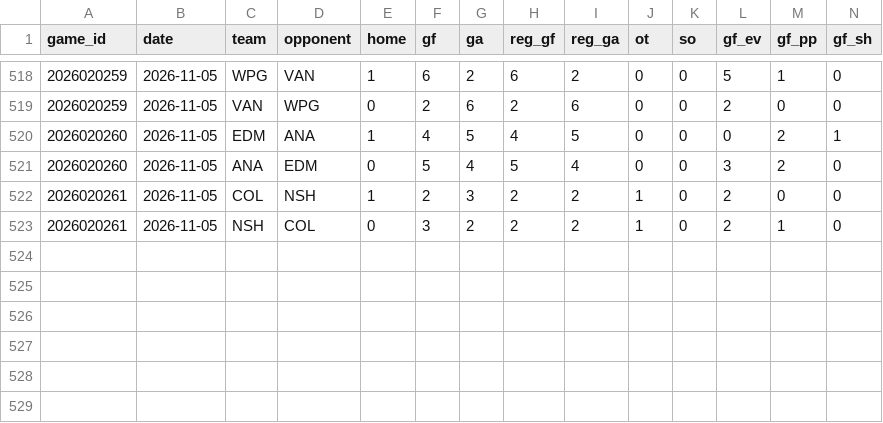
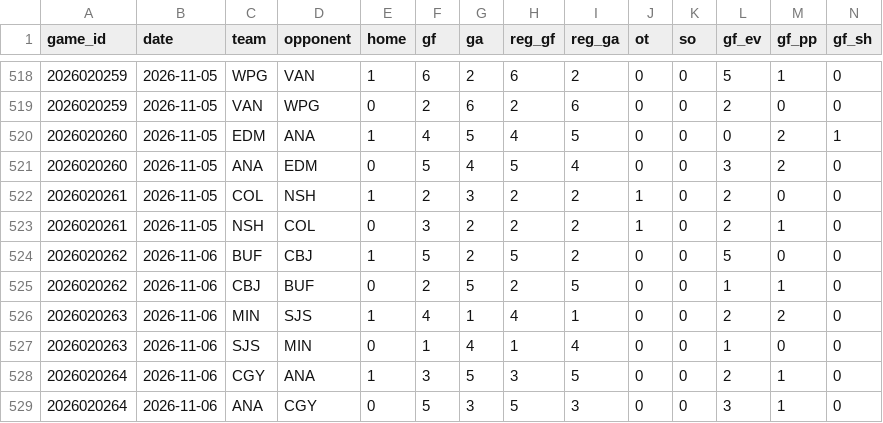
Before and after one commit to twothreecc/nhl-pp-combos, a CSV file: data/team_games.csv, drawn as a sheet; only a part is shown, gaps mark what is left out; rows hold the shown columns only; the diff names each change by its address in the sheet, - before the commit and + after, or states it on an @@ line.

```diff
--- a/data/team_games.csv
+++ b/data/team_games.csv
+row 524: 2026020262 | 2026-11-06 | BUF | CBJ | 1 | 5 | 2 | 5 | 2 | 0 | 0 | 5 | 0 | 0
+row 525: 2026020262 | 2026-11-06 | CBJ | BUF | 0 | 2 | 5 | 2 | 5 | 0 | 0 | 1 | 1 | 0
+row 526: 2026020263 | 2026-11-06 | MIN | SJS | 1 | 4 | 1 | 4 | 1 | 0 | 0 | 2 | 2 | 0
+row 527: 2026020263 | 2026-11-06 | SJS | MIN | 0 | 1 | 4 | 1 | 4 | 0 | 0 | 1 | 0 | 0
+row 528: 2026020264 | 2026-11-06 | CGY | ANA | 1 | 3 | 5 | 3 | 5 | 0 | 0 | 2 | 1 | 0
+row 529: 2026020264 | 2026-11-06 | ANA | CGY | 0 | 5 | 3 | 5 | 3 | 0 | 0 | 3 | 1 | 0
```
Also changed, not shown: data/goals.csv, data/onice_pairs.csv, 15 other files.
